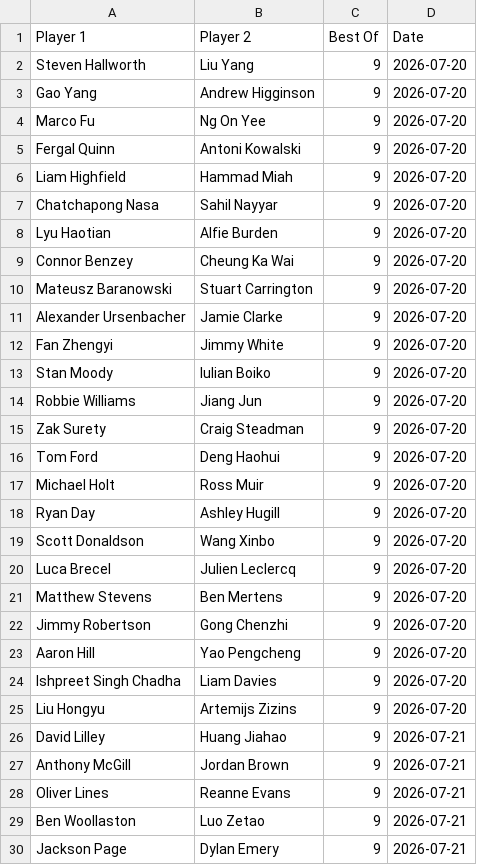
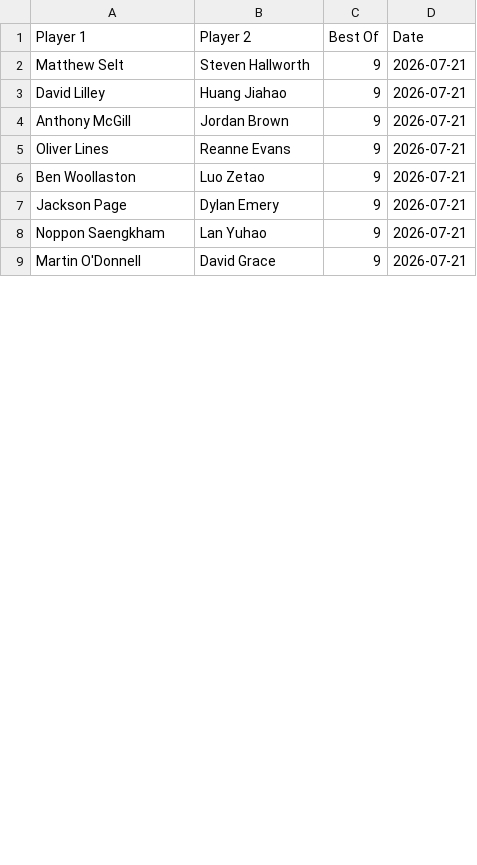
Before and after one commit to Fredfreddo/SnookerDashboardPipeline, a CSV file: upcoming_matches.csv, drawn as a sheet; only a part is shown; the shorter side is filled out with more unchanged rows; the diff covers the shown part only.

```diff
--- a/upcoming_matches.csv
+++ b/upcoming_matches.csv
@@ -1,26 +1,3 @@
 Player 1,Player 2,Best Of,Date
-"Steven Hallworth","Liu Yang",9,"2026-07-20"
-"Gao Yang","Andrew Higginson",9,"2026-07-20"
-"Marco Fu","Ng On Yee",9,"2026-07-20"
-"Fergal Quinn","Antoni Kowalski",9,"2026-07-20"
-"Liam Highfield","Hammad Miah",9,"2026-07-20"
-"Chatchapong Nasa","Sahil Nayyar",9,"2026-07-20"
-"Lyu Haotian","Alfie Burden",9,"2026-07-20"
-"Connor Benzey","Cheung Ka Wai",9,"2026-07-20"
-"Mateusz Baranowski","Stuart Carrington",9,"2026-07-20"
-"Alexander Ursenbacher","Jamie Clarke",9,"2026-07-20"
-"Fan Zhengyi","Jimmy White",9,"2026-07-20"
-"Stan Moody","Iulian Boiko",9,"2026-07-20"
-"Robbie Williams","Jiang Jun",9,"2026-07-20"
-"Zak Surety","Craig Steadman",9,"2026-07-20"
-"Tom Ford","Deng Haohui",9,"2026-07-20"
-"Michael Holt","Ross Muir",9,"2026-07-20"
-"Ryan Day","Ashley Hugill",9,"2026-07-20"
-"Scott Donaldson","Wang Xinbo",9,"2026-07-20"
-"Luca Brecel","Julien Leclercq",9,"2026-07-20"
-"Matthew Stevens","Ben Mertens",9,"2026-07-20"
-"Jimmy Robertson","Gong Chenzhi",9,"2026-07-20"
-"Aaron Hill","Yao Pengcheng",9,"2026-07-20"
-"Ishpreet Singh Chadha","Liam Davies",9,"2026-07-20"
-"Liu Hongyu","Artemijs Zizins",9,"2026-07-20"
+"Matthew Selt","Steven Hallworth",9,"2026-07-21"
 "David Lilley","Huang Jiahao",9,"2026-07-21"
```
Also changed, not shown: 6 added rows and 7 edited cells elsewhere in this file, 2 other files.
